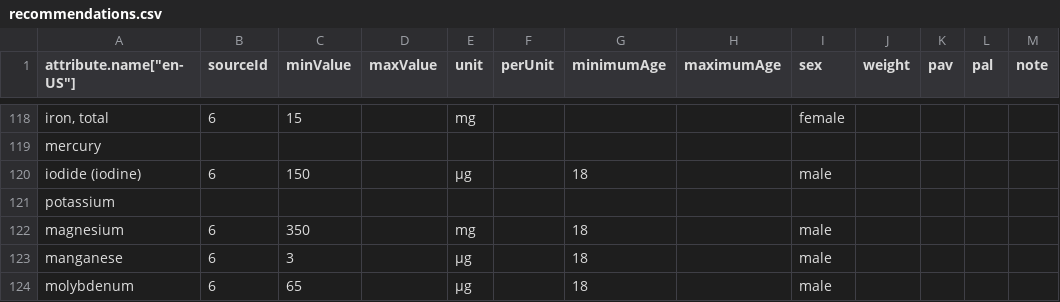
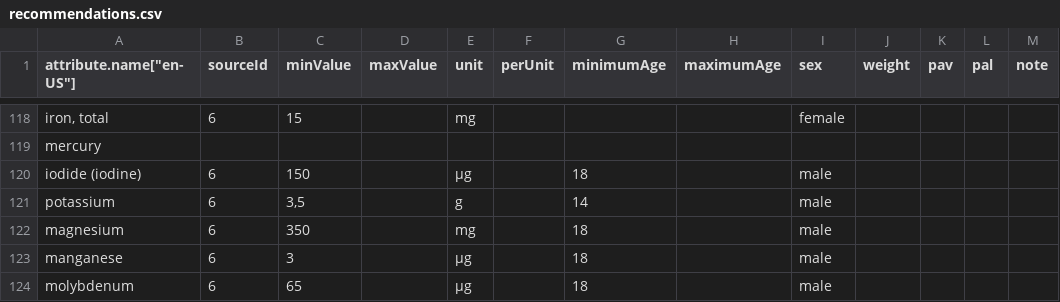
Before and after one commit to torava/pim-api, a CSV file: seeds/recommendations.csv, drawn as a sheet; only a part is shown, gaps mark what is left out.

Commit message:
Update recommendations

```diff
--- a/seeds/recommendations.csv
+++ b/seeds/recommendations.csv
@@ -120,3 +120,3 @@ mercury;;;;;;;;;;;;
 iodide (iodine);6;150;;µg;;18;;male;;;;
-potassium;;;;;;;;;;;;
+potassium;6;3,5;;g;;14;;male;;;;
 magnesium;6;350;;mg;;18;;male;;;;
```
